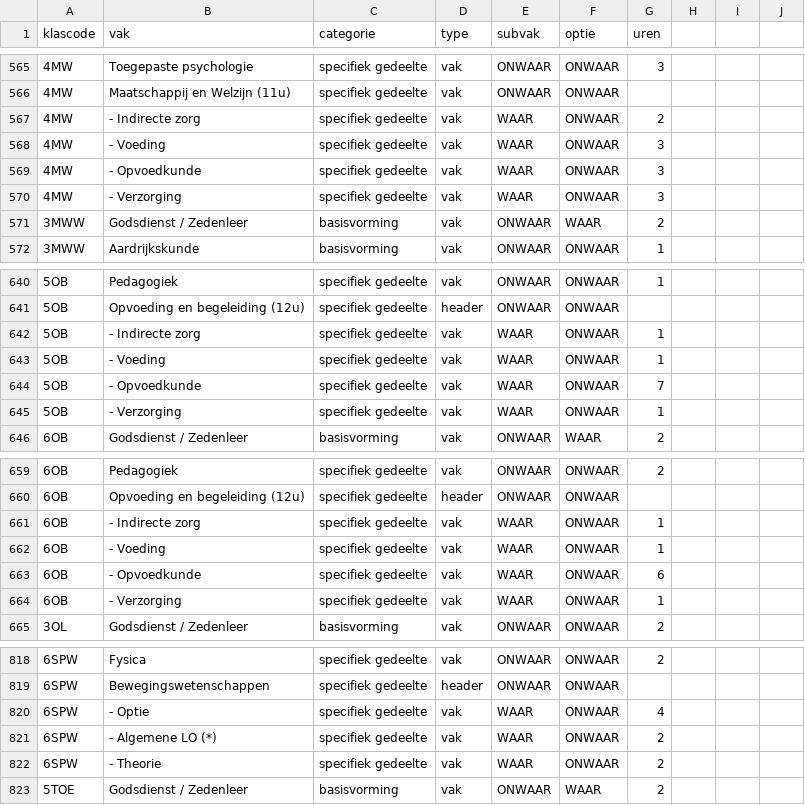
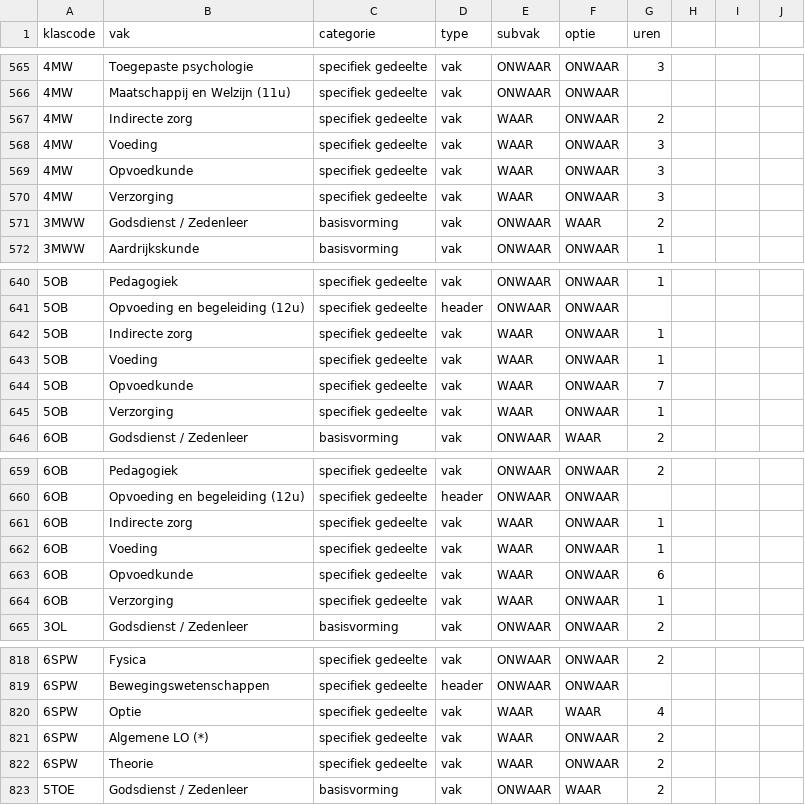
Before and after one commit to GOcampusRedingenhof/aanbod, a CSV file: data/lessentabel.csv, drawn as a sheet; only a part is shown, gaps mark what is left out; the diff covers the shown part only.

```diff
--- a/data/lessentabel.csv
+++ b/data/lessentabel.csv
@@ -566,6 +566,6 @@ klascode,vak,categorie,type,subvak,optie,uren
 4MW,Maatschappij en Welzijn (11u),specifiek gedeelte,vak,ONWAAR,ONWAAR,
-4MW,- Indirecte zorg,specifiek gedeelte,vak,WAAR,ONWAAR,2
-4MW,- Voeding,specifiek gedeelte,vak,WAAR,ONWAAR,3
-4MW,- Opvoedkunde,specifiek gedeelte,vak,WAAR,ONWAAR,3
-4MW,- Verzorging,specifiek gedeelte,vak,WAAR,ONWAAR,3
+4MW,Indirecte zorg,specifiek gedeelte,vak,WAAR,ONWAAR,2
+4MW,Voeding,specifiek gedeelte,vak,WAAR,ONWAAR,3
+4MW,Opvoedkunde,specifiek gedeelte,vak,WAAR,ONWAAR,3
+4MW,Verzorging,specifiek gedeelte,vak,WAAR,ONWAAR,3
 3MWW,Godsdienst / Zedenleer,basisvorming,vak,ONWAAR,WAAR,2
@@ -641,6 +641,6 @@ klascode,vak,categorie,type,subvak,optie,uren
 5OB,Opvoeding en begeleiding (12u),specifiek gedeelte,header,ONWAAR,ONWAAR,
-5OB,- Indirecte zorg,specifiek gedeelte,vak,WAAR,ONWAAR,1
-5OB,- Voeding,specifiek gedeelte,vak,WAAR,ONWAAR,1
-5OB,- Opvoedkunde,specifiek gedeelte,vak,WAAR,ONWAAR,7
-5OB,- Verzorging,specifiek gedeelte,vak,WAAR,ONWAAR,1
+5OB,Indirecte zorg,specifiek gedeelte,vak,WAAR,ONWAAR,1
+5OB,Voeding,specifiek gedeelte,vak,WAAR,ONWAAR,1
+5OB,Opvoedkunde,specifiek gedeelte,vak,WAAR,ONWAAR,7
+5OB,Verzorging,specifiek gedeelte,vak,WAAR,ONWAAR,1
 6OB,Godsdienst / Zedenleer,basisvorming,vak,ONWAAR,WAAR,2
@@ -660,6 +660,6 @@ klascode,vak,categorie,type,subvak,optie,uren
 6OB,Opvoeding en begeleiding (12u),specifiek gedeelte,header,ONWAAR,ONWAAR,
-6OB,- Indirecte zorg,specifiek gedeelte,vak,WAAR,ONWAAR,1
-6OB,- Voeding,specifiek gedeelte,vak,WAAR,ONWAAR,1
-6OB,- Opvoedkunde,specifiek gedeelte,vak,WAAR,ONWAAR,6
-6OB,- Verzorging,specifiek gedeelte,vak,WAAR,ONWAAR,1
+6OB,Indirecte zorg,specifiek gedeelte,vak,WAAR,ONWAAR,1
+6OB,Voeding,specifiek gedeelte,vak,WAAR,ONWAAR,1
+6OB,Opvoedkunde,specifiek gedeelte,vak,WAAR,ONWAAR,6
+6OB,Verzorging,specifiek gedeelte,vak,WAAR,ONWAAR,1
 3OL,Godsdienst / Zedenleer,basisvorming,vak,ONWAAR,ONWAAR,2
@@ -819,5 +819,5 @@ klascode,vak,categorie,type,subvak,optie,uren
 6SPW,Bewegingswetenschappen,specifiek gedeelte,header,ONWAAR,ONWAAR,
-6SPW,- Optie,specifiek gedeelte,vak,WAAR,ONWAAR,4
-6SPW,- Algemene LO (*),specifiek gedeelte,vak,WAAR,ONWAAR,2
-6SPW,- Theorie,specifiek gedeelte,vak,WAAR,ONWAAR,2
+6SPW,Optie,specifiek gedeelte,vak,WAAR,WAAR,4
+6SPW,Algemene LO (*),specifiek gedeelte,vak,WAAR,ONWAAR,2
+6SPW,Theorie,specifiek gedeelte,vak,WAAR,ONWAAR,2
 5TOE,Godsdienst / Zedenleer,basisvorming,vak,ONWAAR,WAAR,2
```
Also changed, not shown: 37 edited cells elsewhere in this file.
